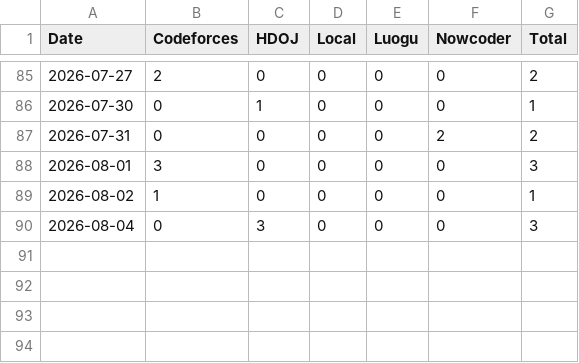
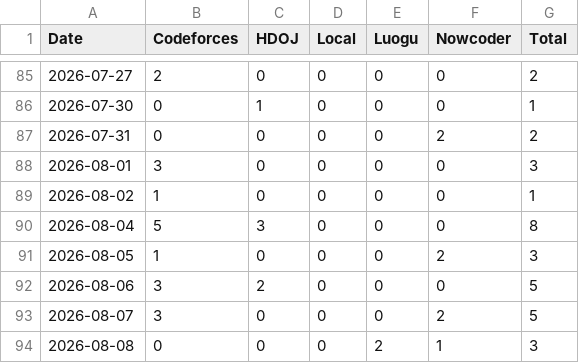
Before and after one commit to Qyf050217/Algorithm-Training, a CSV file: training_history.csv, drawn as a sheet; only a part is shown, gaps mark what is left out.

```diff
--- a/training_history.csv
+++ b/training_history.csv
@@ -89,2 +89,6 @@
 2026-08-02,1,0,0,0,0,1
-2026-08-04,0,3,0,0,0,3
+2026-08-04,5,3,0,0,0,8
+2026-08-05,1,0,0,0,2,3
+2026-08-06,3,2,0,0,0,5
+2026-08-07,3,0,0,0,2,5
+2026-08-08,0,0,0,2,1,3
```
Also changed, not shown: 32 other files.
